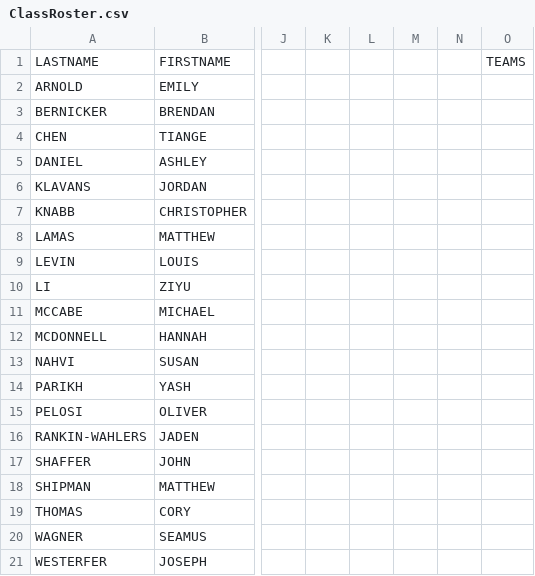
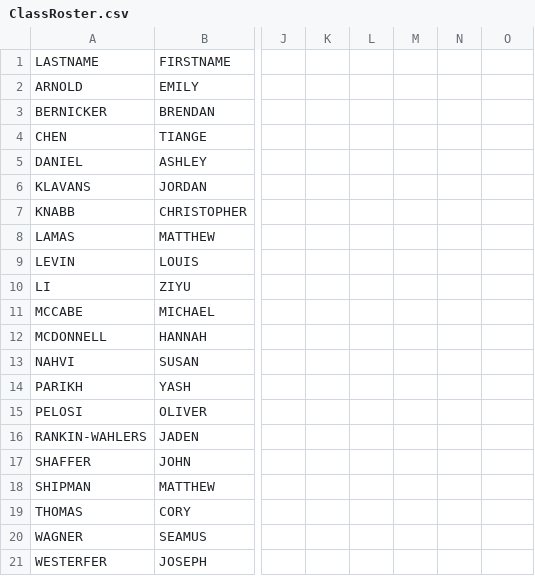
Before and after one commit to anhnguyendepocen/PLSC308-git, a CSV file: Data:Code:etc/ClassRoster.csv, drawn as a sheet; only a part is shown, gaps mark what is left out; the diff names each change by its address in the sheet, - before the commit and + after, or states it on an @@ line.

Commit message:
Class Roster

```diff
--- a/Data:Code:etc/ClassRoster.csv
+++ b/Data:Code:etc/ClassRoster.csv
-O1: TEAMS
+O1: (empty)
```
